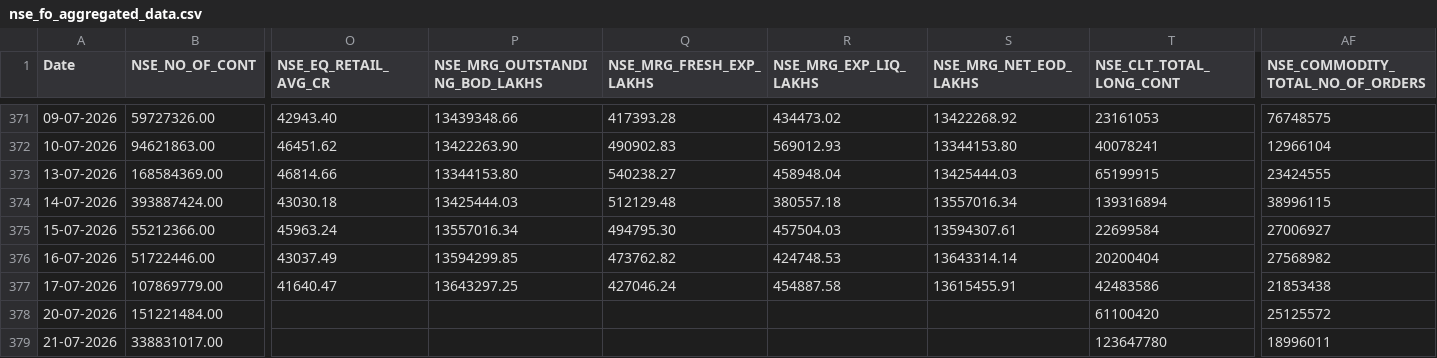
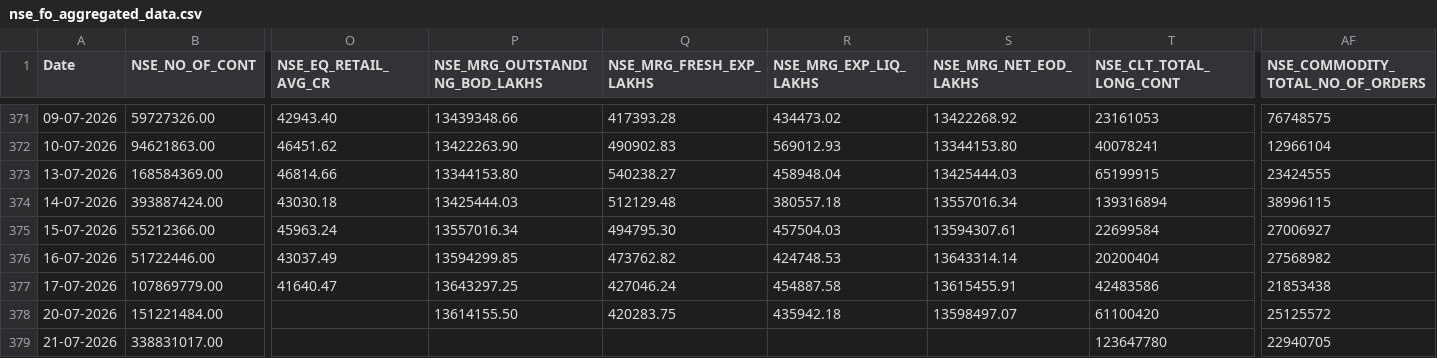
Before and after one commit to Rachitjainca/NSE-Industry-Feb-26, a CSV file: Data 1/nse_fo_aggregated_data.csv, drawn as a sheet; only a part is shown, gaps mark what is left out; the diff names each change by its address in the sheet, - before the commit and + after, or states it on an @@ line.

```diff
--- a/Data 1/nse_fo_aggregated_data.csv
+++ b/Data 1/nse_fo_aggregated_data.csv
-P378 (NSE_MRG_OUTSTANDING_BOD_LAKHS): (empty)
+P378 (NSE_MRG_OUTSTANDING_BOD_LAKHS): 13614155.50
-Q378 (NSE_MRG_FRESH_EXP_LAKHS): (empty)
+Q378 (NSE_MRG_FRESH_EXP_LAKHS): 420283.75
-R378 (NSE_MRG_EXP_LIQ_LAKHS): (empty)
+R378 (NSE_MRG_EXP_LIQ_LAKHS): 435942.18
-S378 (NSE_MRG_NET_EOD_LAKHS): (empty)
+S378 (NSE_MRG_NET_EOD_LAKHS): 13598497.07
-AF379 (NSE_COMMODITY_TOTAL_NO_OF_ORDERS): 18996011
+AF379 (NSE_COMMODITY_TOTAL_NO_OF_ORDERS): 22940705
```
Also changed, not shown: 2 other files.
